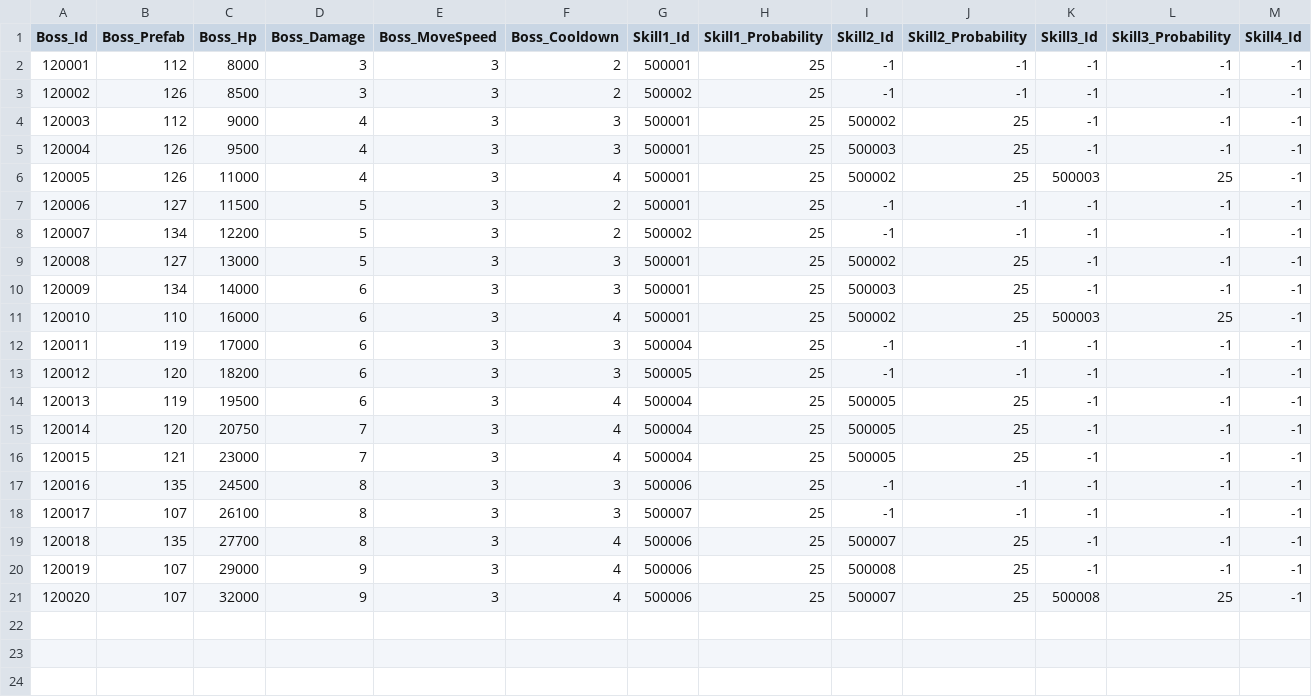
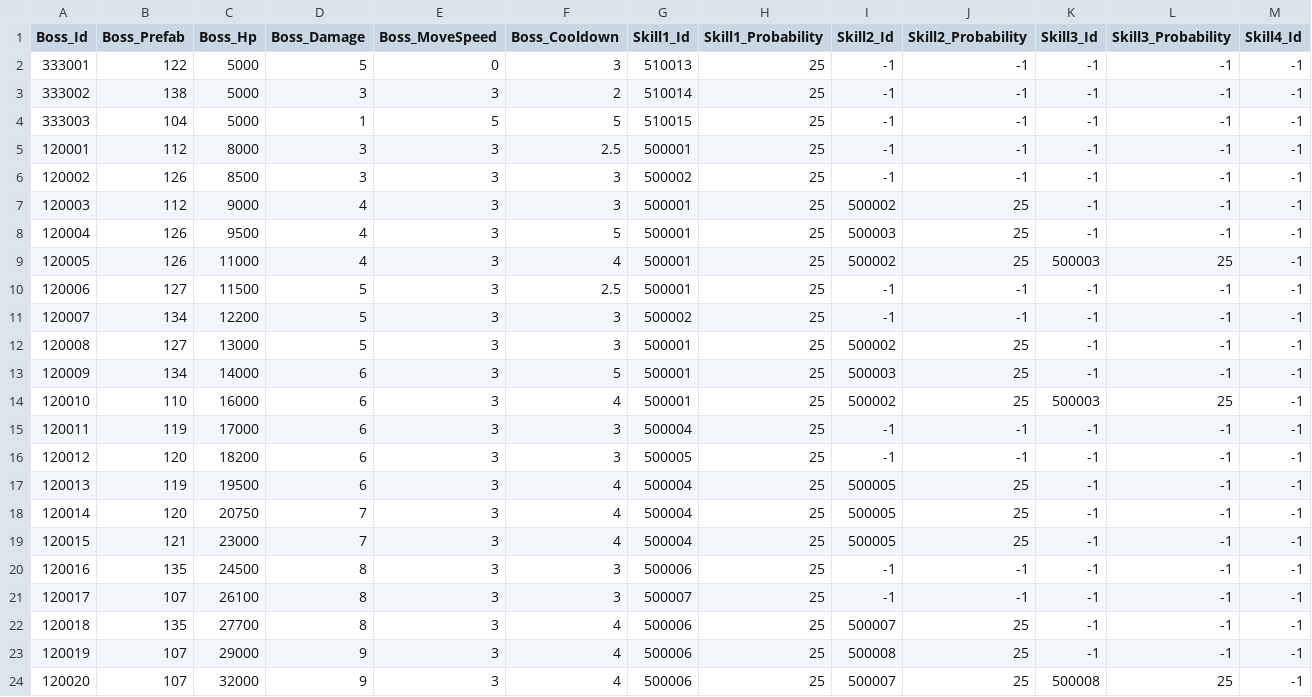
Before and after one commit to qkrkwl6666/TangTangHuru, a CSV file: Assets/08.DataTable/Boss.csv, drawn as a sheet; only a part is shown; addresses are those after the commit; rows hold the shown columns only; the diff names each change by its address in the sheet, - before the commit and + after, or states it on an @@ line.

```diff
--- a/Assets/08.DataTable/Boss.csv
+++ b/Assets/08.DataTable/Boss.csv
+row 2: 333001 | 122 | 5000 | 5 | 0 | 3 | 510013 | 25 | -1 | -1 | -1 | -1 | -1
+row 3: 333002 | 138 | 5000 | 3 | 3 | 2 | 510014 | 25 | -1 | -1 | -1 | -1 | -1
+row 4: 333003 | 104 | 5000 | 1 | 5 | 5 | 510015 | 25 | -1 | -1 | -1 | -1 | -1
-F5 (Boss_Cooldown): 2
+F5 (Boss_Cooldown): 2.5
-F6 (Boss_Cooldown): 2
+F6 (Boss_Cooldown): 3
-F8 (Boss_Cooldown): 3
+F8 (Boss_Cooldown): 5
-F10 (Boss_Cooldown): 2
+F10 (Boss_Cooldown): 2.5
-F11 (Boss_Cooldown): 2
+F11 (Boss_Cooldown): 3
-F13 (Boss_Cooldown): 3
+F13 (Boss_Cooldown): 5
```
Also changed, not shown: Assets/08.DataTable/BossSkill.csv.
